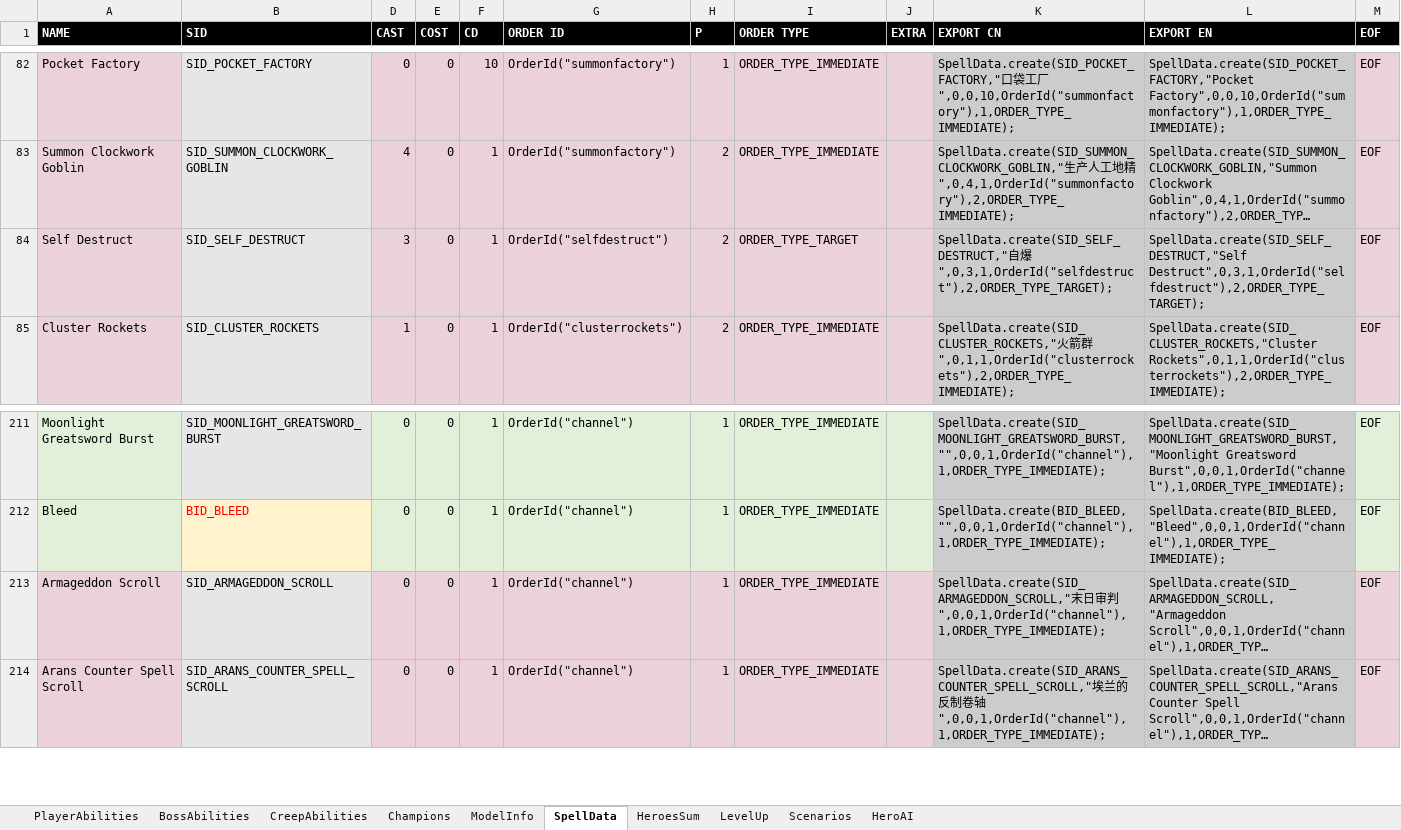
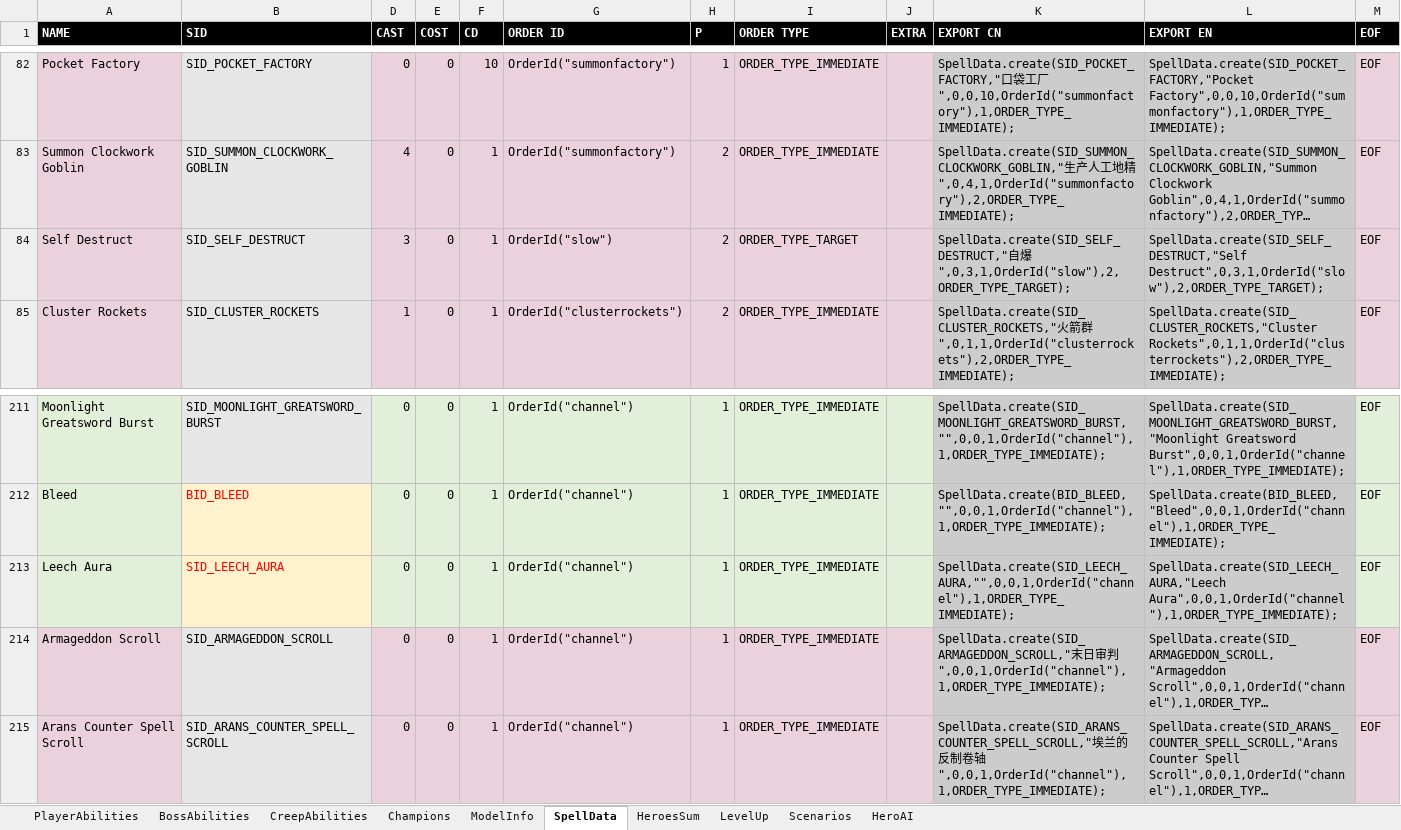
Before and after one commit to yatyricky/Zulaman-WE, an Excel workbook: assets/data/Abilities.xlsm, sheet SpellData, drawn as a sheet; only a part is shown, gaps mark what is left out; long unchanged cells end in …; values as stored, in another font and other column widths than the file's, no borders; conditional formats not drawn; the diff names each change by its address in the sheet, - before the commit and + after, or states it on an @@ line.

Commit message:
- leech aura - robot goblins self-destruct again, because of AggroSystem: 609

```diff
--- a/assets/data/Abilities.xlsm (sheet SpellData)
+++ b/assets/data/Abilities.xlsm (sheet SpellData)
-G84 (ORDER ID): OrderId("selfdestruct")
+G84 (ORDER ID): OrderId("slow")
-K84 (EXPORT CN): …自爆",0,3,1,OrderId("selfdestruct"),2,ORDER_TYPE_TARGET);
+K84 (EXPORT CN): …自爆",0,3,1,OrderId("slow"),2,ORDER_TYPE_TARGET);
-L84 (EXPORT EN): SpellData.create(SID_SELF_DESTRUCT,"Self Destruct",0,3,1,OrderId("selfdestruct"),2,ORDER_TYPE_TARGET);
+L84 (EXPORT EN): SpellData.create(SID_SELF_DESTRUCT,"Self Destruct",0,3,1,OrderId("slow"),2,ORDER_TYPE_TARGET);
+row 213: Leech Aura | SID_LEECH_AURA | 0 | 0 | 1 | OrderId("channel") | 1 | ORDER_TYPE_IMMEDIATE |  | SpellData.create(SID_LEECH_AURA,"",0,0,1,OrderId("channel"),1,ORDER_TYPE_IMMEDIATE); | SpellData.create(SID_LEECH_AURA,"Leech Aura",0,0,1,OrderId("channel"),1,ORDER_TYPE_IMMEDIATE); | EOF
```
Also changed, not shown: 7 other files.
